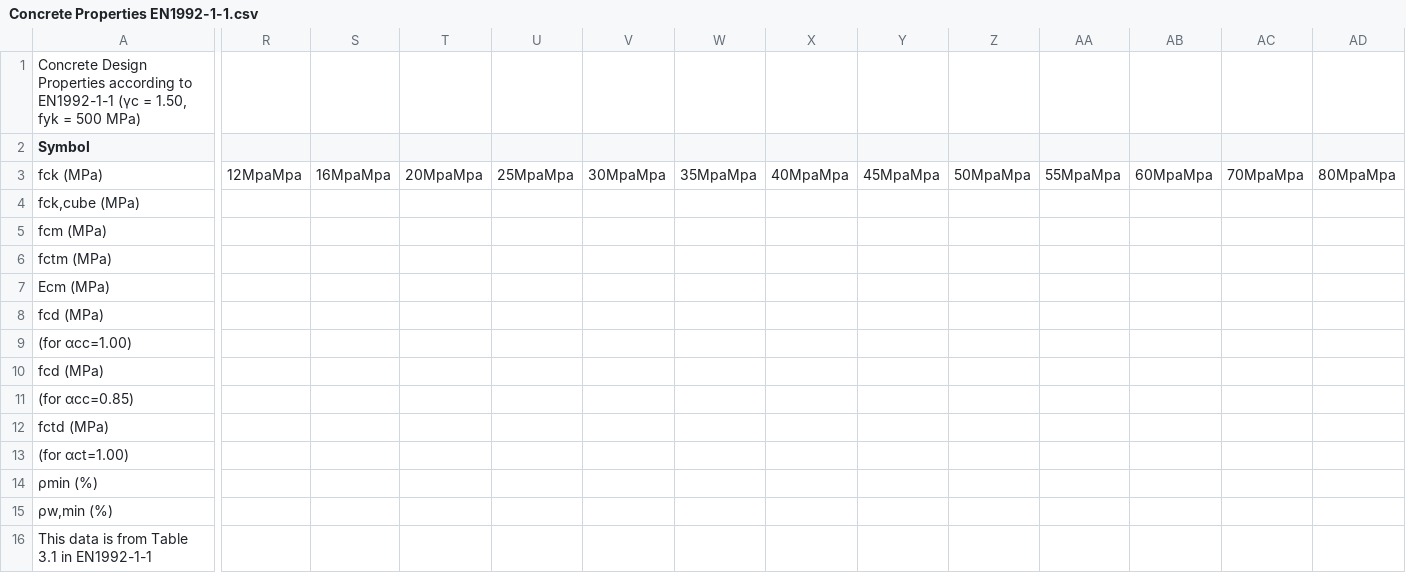
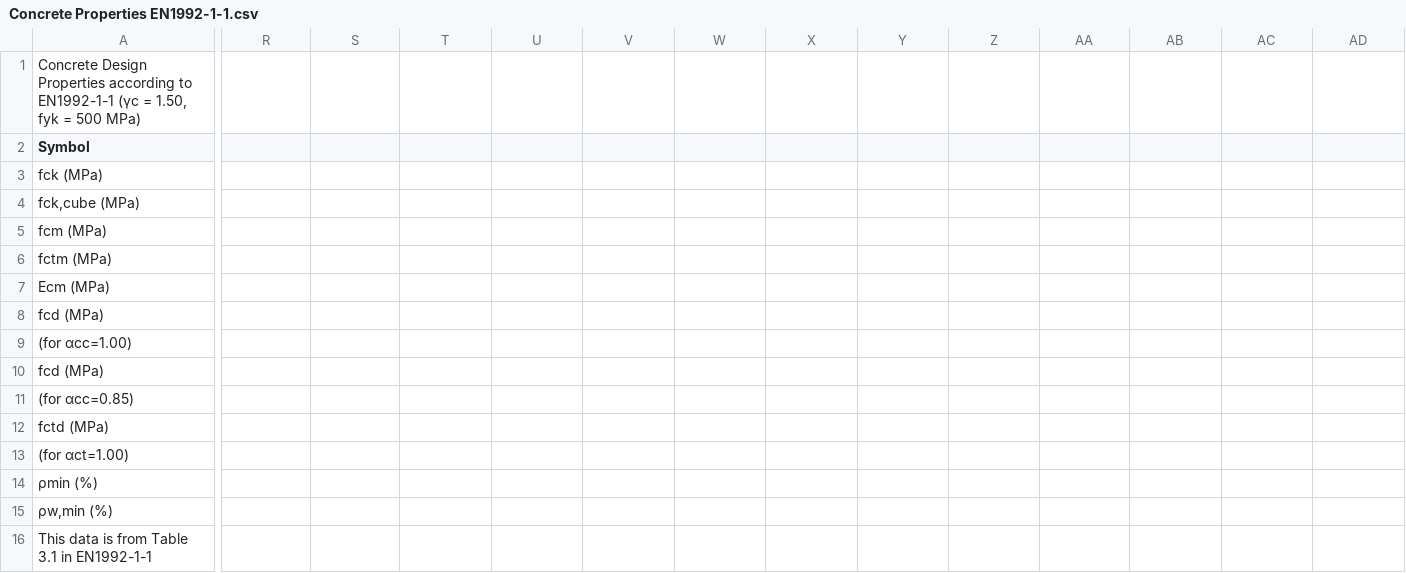
Before and after one commit to timonielsen/Python-For-Structural-Engineers-Resources, a CSV file: Concrete Properties EN1992-1-1.csv, drawn as a sheet; only a part is shown, gaps mark what is left out; the diff covers the shown part only; the diff names each change by its address in the sheet, - before the commit and + after, or states it on an @@ line.

Commit message:
Update Concrete Properties EN1992-1-1.csv

```diff
--- a/Concrete Properties EN1992-1-1.csv
+++ b/Concrete Properties EN1992-1-1.csv
-R3: 12MpaMpa
+R3: (empty)
-S3: 16MpaMpa
+S3: (empty)
-T3: 20MpaMpa
+T3: (empty)
-U3: 25MpaMpa
+U3: (empty)
-V3: 30MpaMpa
+V3: (empty)
-W3: 35MpaMpa
+W3: (empty)
-X3: 40MpaMpa
+X3: (empty)
-Y3: 45MpaMpa
+Y3: (empty)
-Z3: 50MpaMpa
+Z3: (empty)
-AA3: 55MpaMpa
+AA3: (empty)
-AB3: 60MpaMpa
+AB3: (empty)
-AC3: 70MpaMpa
+AC3: (empty)
-AD3: 80MpaMpa
+AD3: (empty)
```
Also changed, not shown: 3 edited cells elsewhere in this file.
